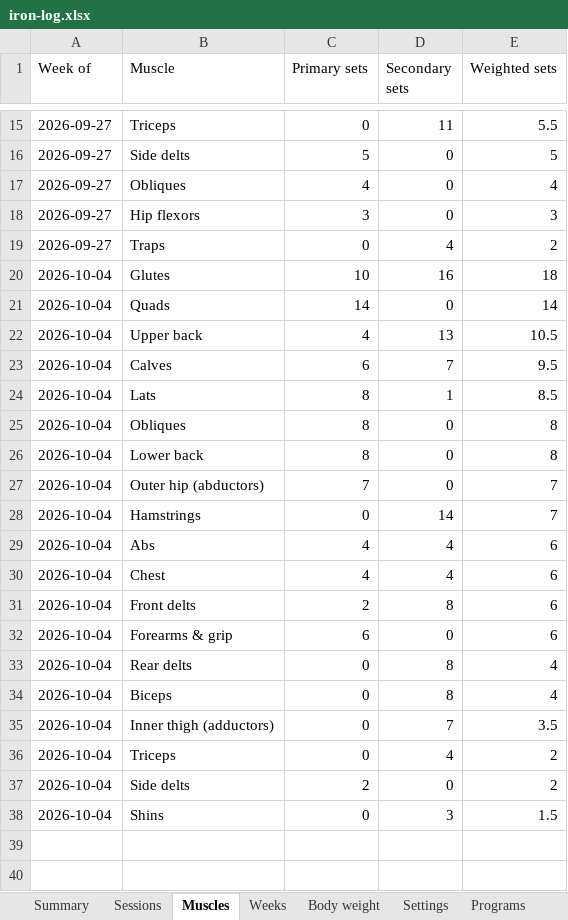
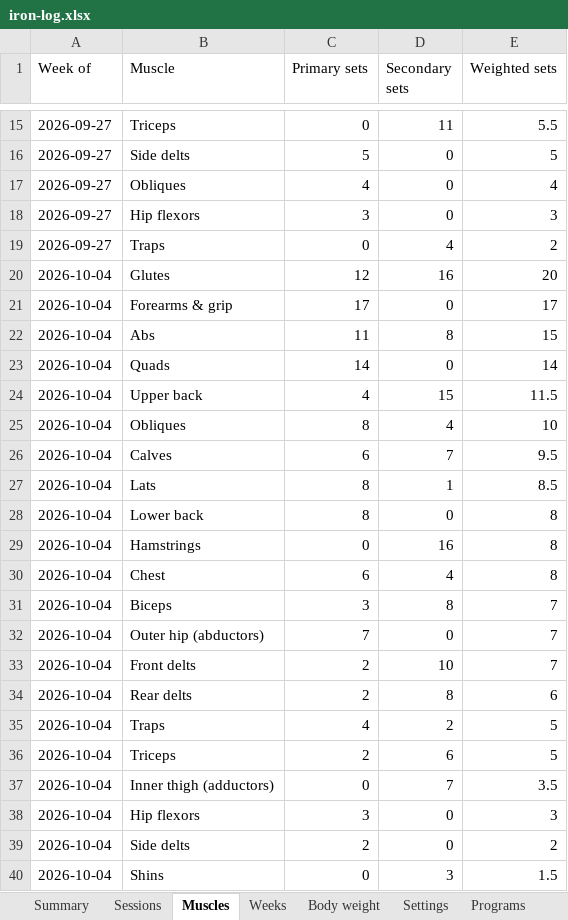
Before and after one commit to jacgit18/iron-log, an Excel workbook: iron-log.xlsx, sheet Muscles, drawn as a sheet; only a part is shown, gaps mark what is left out; values as stored, in another font and other column widths than the file's, no borders; removed rows and columns are numbered as before the commit, all else as after; the diff names each change by its address in the sheet, - before the commit and + after, or states it on an @@ line.

```diff
--- a/iron-log.xlsx (sheet Muscles)
+++ b/iron-log.xlsx (sheet Muscles)
-C20 (Primary sets): 10
+C20 (Primary sets): 12
-E20 (Weighted sets): 18
+E20 (Weighted sets): 20
+row 21: 2026-10-04 | Forearms & grip | 17 | 0 | 17
+row 22: 2026-10-04 | Abs | 11 | 8 | 15
-D24 (Secondary sets): 13
+D24 (Secondary sets): 15
-E24 (Weighted sets): 10.5
+E24 (Weighted sets): 11.5
+row 25: 2026-10-04 | Obliques | 8 | 4 | 10
-row 25: 2026-10-04 | Obliques | 8 | 0 | 8
+row 29: 2026-10-04 | Hamstrings | 0 | 16 | 8
+row 30: 2026-10-04 | Chest | 6 | 4 | 8
+row 31: 2026-10-04 | Biceps | 3 | 8 | 7
-B33 (Muscle): Hamstrings
+B33 (Muscle): Front delts
-C33 (Primary sets): 0
+C33 (Primary sets): 2
-D33 (Secondary sets): 14
+D33 (Secondary sets): 10
-row 29: 2026-10-04 | Abs | 4 | 4 | 6
-row 30: 2026-10-04 | Chest | 4 | 4 | 6
-B34 (Muscle): Front delts
+B34 (Muscle): Rear delts
-row 32: 2026-10-04 | Forearms & grip | 6 | 0 | 6
-row 33: 2026-10-04 | Rear delts | 0 | 8 | 4
-row 34: 2026-10-04 | Biceps | 0 | 8 | 4
+row 35: 2026-10-04 | Traps | 4 | 2 | 5
+row 36: 2026-10-04 | Triceps | 2 | 6 | 5
-row 36: 2026-10-04 | Triceps | 0 | 4 | 2
+row 38: 2026-10-04 | Hip flexors | 3 | 0 | 3
```
Also changed, not shown: sheet Sessions, sheet Check-offs, sheet Summary, sheet Weeks, sheet Settings, sheet Config, 1 other file.
